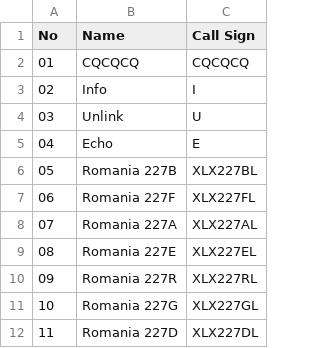
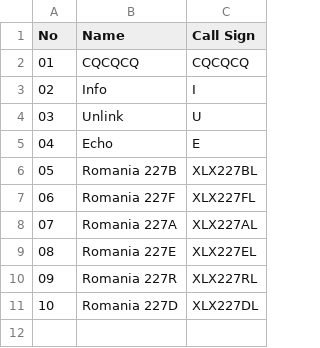
Before and after one commit to Gruppio/DStar-Reflectors, a CSV file: UR_CALLS/RO.csv, drawn as a sheet; removed rows and columns are numbered as before the commit, all else as after; the diff names each change by its address in the sheet, - before the commit and + after, or states it on an @@ line.

```diff
--- a/UR_CALLS/RO.csv
+++ b/UR_CALLS/RO.csv
-row 11: 10 | Romania 227G | XLX227GL
@@ column A (No) renumbered from row 11 down @@
```
Also changed, not shown: UR_CALLS/AT.csv, UR_CALLS/BG.csv, 29 other files.
